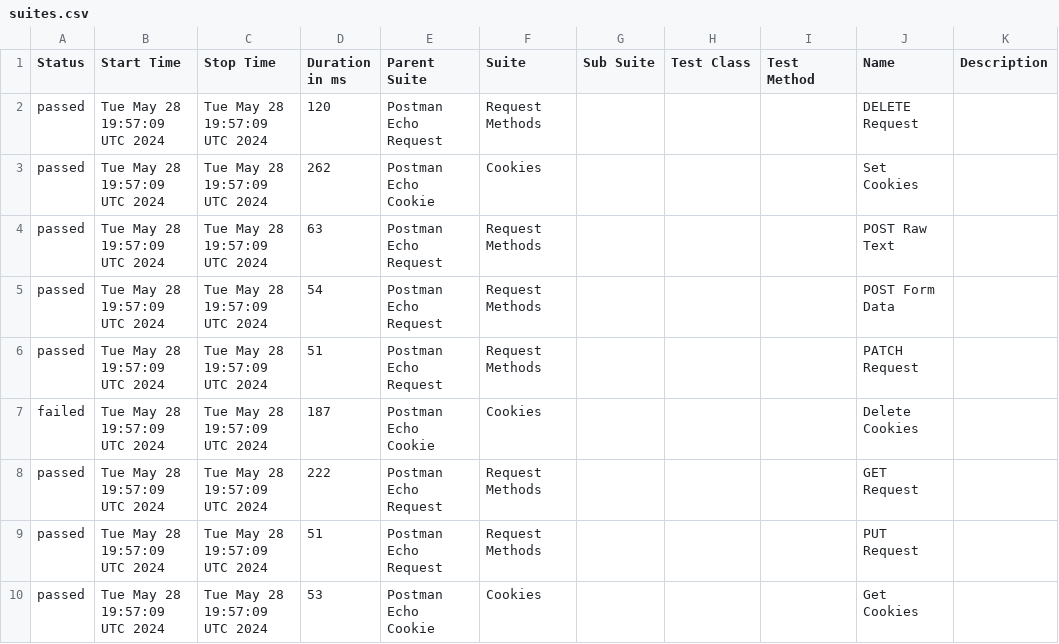
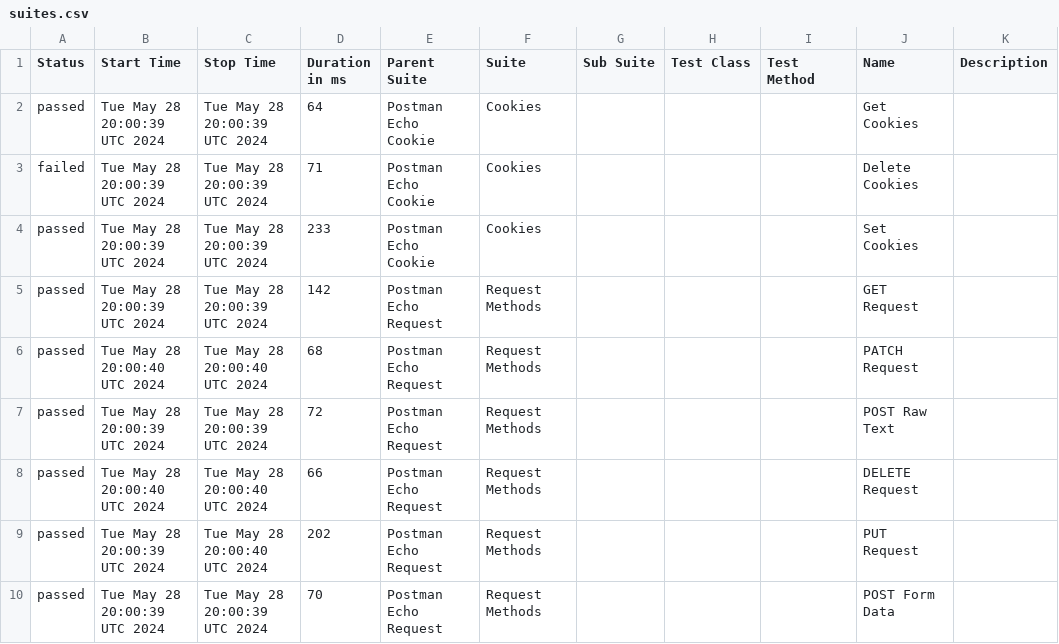
Before and after one commit to Valiantsin2021/Newman-parallel-run, a CSV file: data/suites.csv, drawn as a sheet.

```diff
--- a/data/suites.csv
+++ b/data/suites.csv
@@ -1,10 +1,10 @@
 "Status","Start Time","Stop Time","Duration in ms","Parent Suite","Suite","Sub Suite","Test Class","Test Method","Name","Description"
-"passed","Tue May 28 19:57:09 UTC 2024","Tue May 28 19:57:09 UTC 2024","120","Postman Echo Request","Request Methods","","","","DELETE Request",""
-"passed","Tue May 28 19:57:09 UTC 2024","Tue May 28 19:57:09 UTC 2024","262","Postman Echo Cookie","Cookies","","","","Set Cookies",""
-"passed","Tue May 28 19:57:09 UTC 2024","Tue May 28 19:57:09 UTC 2024","63","Postman Echo Request","Request Methods","","","","POST Raw Text",""
-"passed","Tue May 28 19:57:09 UTC 2024","Tue May 28 19:57:09 UTC 2024","54","Postman Echo Request","Request Methods","","","","POST Form Data",""
-"passed","Tue May 28 19:57:09 UTC 2024","Tue May 28 19:57:09 UTC 2024","51","Postman Echo Request","Request Methods","","","","PATCH Request",""
-"failed","Tue May 28 19:57:09 UTC 2024","Tue May 28 19:57:09 UTC 2024","187","Postman Echo Cookie","Cookies","","","","Delete Cookies",""
-"passed","Tue May 28 19:57:09 UTC 2024","Tue May 28 19:57:09 UTC 2024","222","Postman Echo Request","Request Methods","","","","GET Request",""
-"passed","Tue May 28 19:57:09 UTC 2024","Tue May 28 19:57:09 UTC 2024","51","Postman Echo Request","Request Methods","","","","PUT Request",""
-"passed","Tue May 28 19:57:09 UTC 2024","Tue May 28 19:57:09 UTC 2024","53","Postman Echo Cookie","Cookies","","","","Get Cookies",""
+"passed","Tue May 28 20:00:39 UTC 2024","Tue May 28 20:00:39 UTC 2024","64","Postman Echo Cookie","Cookies","","","","Get Cookies",""
+"failed","Tue May 28 20:00:39 UTC 2024","Tue May 28 20:00:39 UTC 2024","71","Postman Echo Cookie","Cookies","","","","Delete Cookies",""
+"passed","Tue May 28 20:00:39 UTC 2024","Tue May 28 20:00:39 UTC 2024","233","Postman Echo Cookie","Cookies","","","","Set Cookies",""
+"passed","Tue May 28 20:00:39 UTC 2024","Tue May 28 20:00:39 UTC 2024","142","Postman Echo Request","Request Methods","","","","GET Request",""
+"passed","Tue May 28 20:00:40 UTC 2024","Tue May 28 20:00:40 UTC 2024","68","Postman Echo Request","Request Methods","","","","PATCH Request",""
+"passed","Tue May 28 20:00:39 UTC 2024","Tue May 28 20:00:39 UTC 2024","72","Postman Echo Request","Request Methods","","","","POST Raw Text",""
+"passed","Tue May 28 20:00:40 UTC 2024","Tue May 28 20:00:40 UTC 2024","66","Postman Echo Request","Request Methods","","","","DELETE Request",""
+"passed","Tue May 28 20:00:39 UTC 2024","Tue May 28 20:00:40 UTC 2024","202","Postman Echo Request","Request Methods","","","","PUT Request",""
+"passed","Tue May 28 20:00:39 UTC 2024","Tue May 28 20:00:39 UTC 2024","70","Postman Echo Request","Request Methods","","","","POST Form Data",""
```
Also changed, not shown: data/behaviors.csv, 54 other files.
